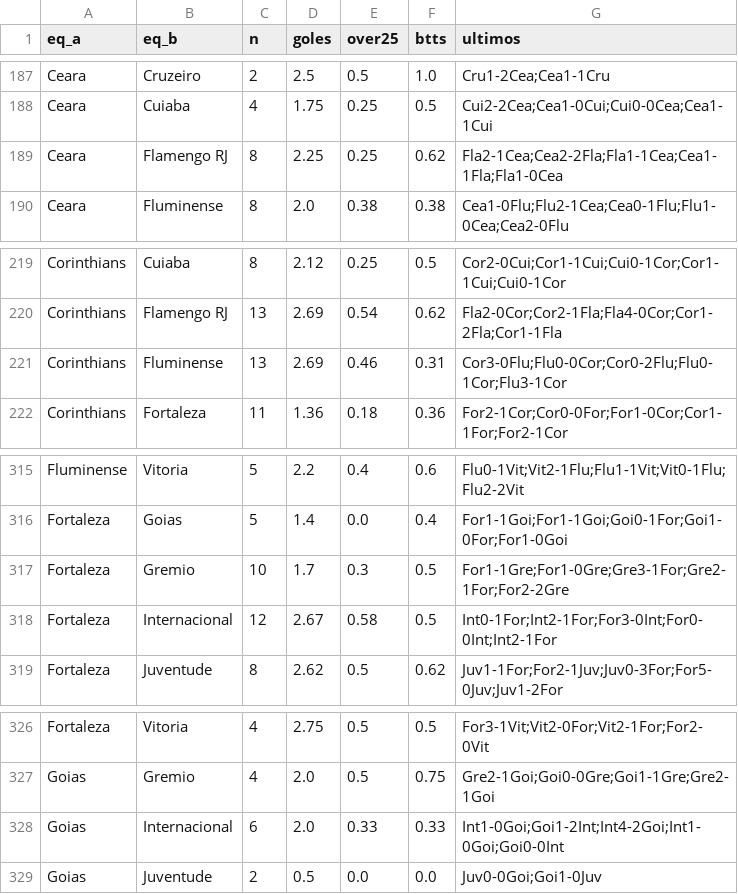
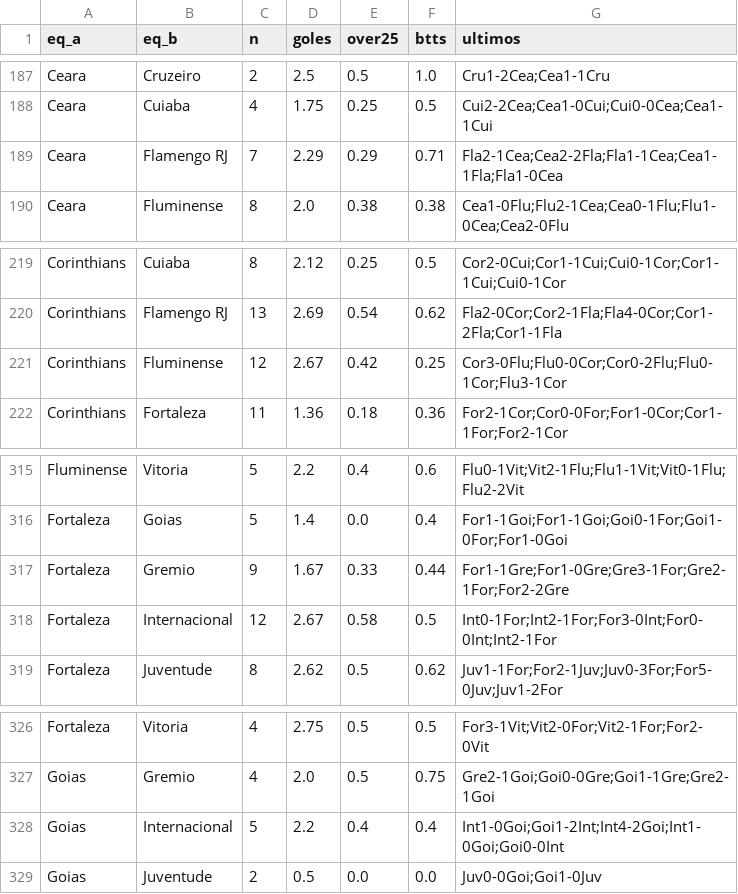
Before and after one commit to iqer175/datos-futbol, a CSV file: datos/h2h/brasil.csv, drawn as a sheet; only a part is shown, gaps mark what is left out; the diff covers the shown part only.

```diff
--- a/datos/h2h/brasil.csv
+++ b/datos/h2h/brasil.csv
@@ -188,3 +188,3 @@ Ceara,Cruzeiro,2,2.5,0.5,1.0,Cru1-2Cea;Cea1-1Cru
 Ceara,Cuiaba,4,1.75,0.25,0.5,Cui2-2Cea;Cea1-0Cui;Cui0-0Cea;Cea1-1Cui
-Ceara,Flamengo RJ,8,2.25,0.25,0.62,Fla2-1Cea;Cea2-2Fla;Fla1-1Cea;Cea1-1Fla;Fla1-0Cea
+Ceara,Flamengo RJ,7,2.29,0.29,0.71,Fla2-1Cea;Cea2-2Fla;Fla1-1Cea;Cea1-1Fla;Fla1-0Cea
 Ceara,Fluminense,8,2.0,0.38,0.38,Cea1-0Flu;Flu2-1Cea;Cea0-1Flu;Flu1-0Cea;Cea2-0Flu
@@ -220,3 +220,3 @@ Corinthians,Cuiaba,8,2.12,0.25,0.5,Cor2-0Cui;Cor1-1Cui;Cui0-1Cor;Cor1-1Cui;Cui0-
 Corinthians,Flamengo RJ,13,2.69,0.54,0.62,Fla2-0Cor;Cor2-1Fla;Fla4-0Cor;Cor1-2Fla;Cor1-1Fla
-Corinthians,Fluminense,13,2.69,0.46,0.31,Cor3-0Flu;Flu0-0Cor;Cor0-2Flu;Flu0-1Cor;Flu3-1Cor
+Corinthians,Fluminense,12,2.67,0.42,0.25,Cor3-0Flu;Flu0-0Cor;Cor0-2Flu;Flu0-1Cor;Flu3-1Cor
 Corinthians,Fortaleza,11,1.36,0.18,0.36,For2-1Cor;Cor0-0For;For1-0Cor;Cor1-1For;For2-1Cor
@@ -316,3 +316,3 @@ Fluminense,Vitoria,5,2.2,0.4,0.6,Flu0-1Vit;Vit2-1Flu;Flu1-1Vit;Vit0-1Flu;Flu2-2V
 Fortaleza,Goias,5,1.4,0.0,0.4,For1-1Goi;For1-1Goi;Goi0-1For;Goi1-0For;For1-0Goi
-Fortaleza,Gremio,10,1.7,0.3,0.5,For1-1Gre;For1-0Gre;Gre3-1For;Gre2-1For;For2-2Gre
+Fortaleza,Gremio,9,1.67,0.33,0.44,For1-1Gre;For1-0Gre;Gre3-1For;Gre2-1For;For2-2Gre
 Fortaleza,Internacional,12,2.67,0.58,0.5,Int0-1For;Int2-1For;For3-0Int;For0-0Int;Int2-1For
@@ -327,3 +327,3 @@ Fortaleza,Vitoria,4,2.75,0.5,0.5,For3-1Vit;Vit2-0For;Vit2-1For;For2-0Vit
 Goias,Gremio,4,2.0,0.5,0.75,Gre2-1Goi;Goi0-0Gre;Goi1-1Gre;Gre2-1Goi
-Goias,Internacional,6,2.0,0.33,0.33,Int1-0Goi;Goi1-2Int;Int4-2Goi;Int1-0Goi;Goi0-0Int
+Goias,Internacional,5,2.2,0.4,0.4,Int1-0Goi;Goi1-2Int;Int4-2Goi;Int1-0Goi;Goi0-0Int
 Goias,Juventude,2,0.5,0.0,0.0,Juv0-0Goi;Goi1-0Juv
```
Also changed, not shown: 24 edited cells elsewhere in this file, datos/agregados/equipos_argentina.csv, datos/agregados/equipos_bundesliga.csv, 31 other files.
